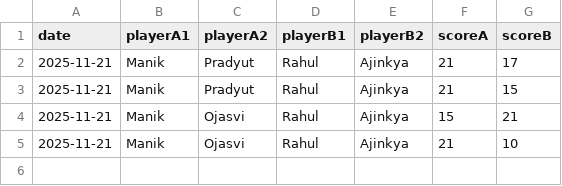
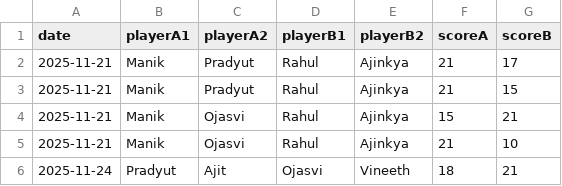
Before and after one commit to vineeth770/badminton-tracker, a CSV file: matches.csv, drawn as a sheet.

Commit message:
Add match

```diff
--- a/matches.csv
+++ b/matches.csv
@@ -5 +5,2 @@ date,playerA1,playerA2,playerB1,playerB2,scoreA,scoreB
 2025-11-21,Manik,Ojasvi,Rahul,Ajinkya,21,10
+2025-11-24,Pradyut,Ajit,Ojasvi,Vineeth,18,21
```
